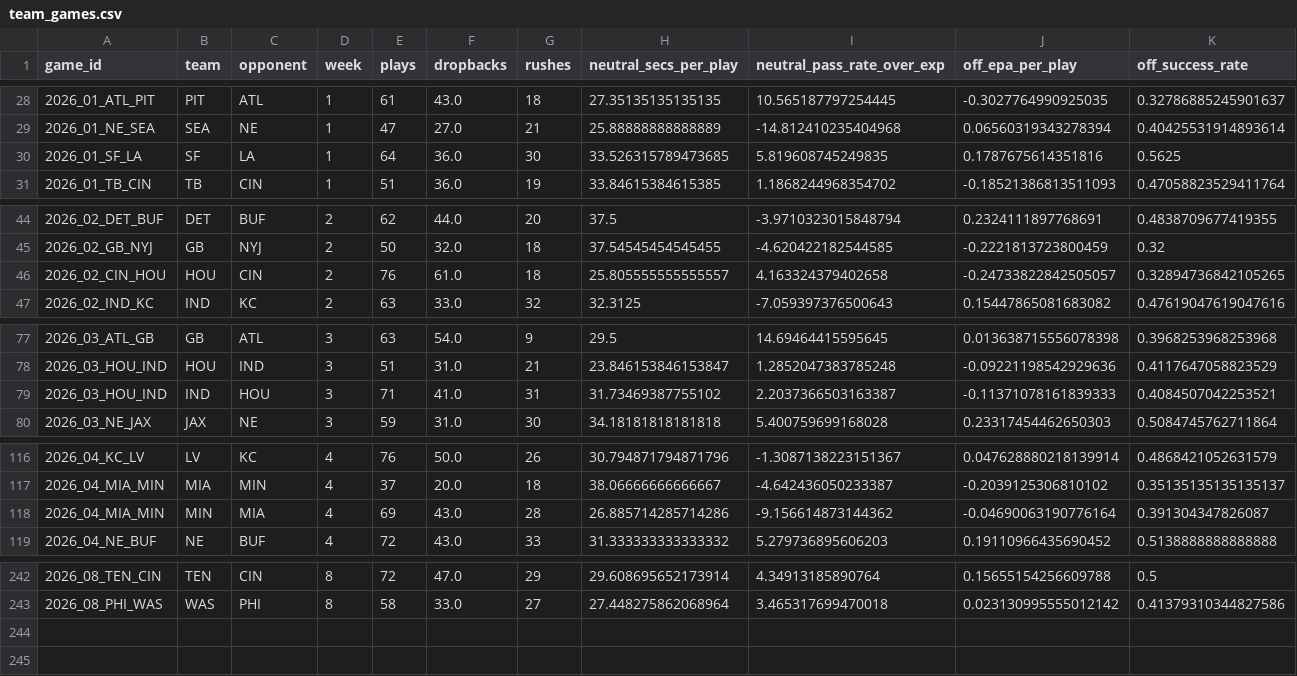
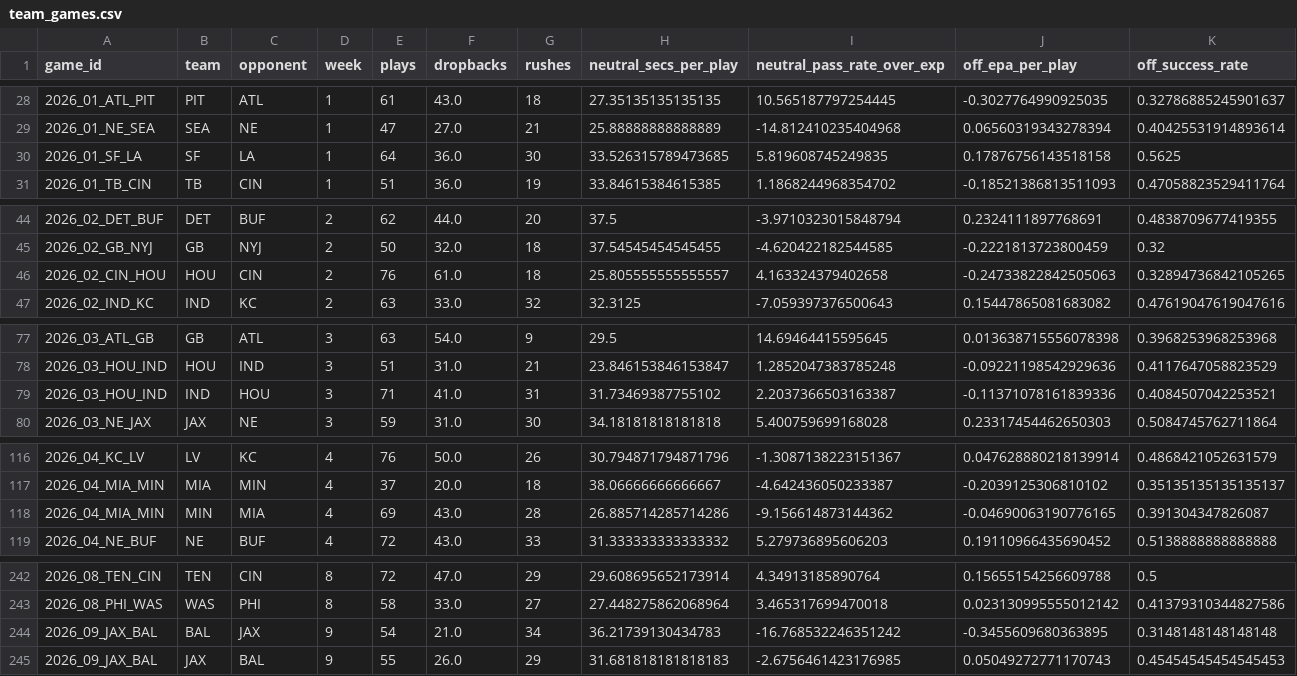
Before and after one commit to bmillercreates/The-Prop-Exchange, a CSV file: data/stats/team_games.csv, drawn as a sheet; only a part is shown, gaps mark what is left out; the diff covers the shown part only.

```diff
--- a/data/stats/team_games.csv
+++ b/data/stats/team_games.csv
@@ -29,3 +29,3 @@ game_id,team,opponent,week,plays,dropbacks,rushes,neutral_secs_per_play,neutral_
 2026_01_NE_SEA,SEA,NE,1,47,27.0,21,25.88888888888889,-14.812410235404968,0.06560319343278394,0.40425531914893614
-2026_01_SF_LA,SF,LA,1,64,36.0,30,33.526315789473685,5.819608745249835,0.1787675614351816,0.5625
+2026_01_SF_LA,SF,LA,1,64,36.0,30,33.526315789473685,5.819608745249835,0.17876756143518158,0.5625
 2026_01_TB_CIN,TB,CIN,1,51,36.0,19,33.84615384615385,1.1868244968354702,-0.18521386813511093,0.47058823529411764
@@ -45,3 +45,3 @@ game_id,team,opponent,week,plays,dropbacks,rushes,neutral_secs_per_play,neutral_
 2026_02_GB_NYJ,GB,NYJ,2,50,32.0,18,37.54545454545455,-4.620422182544585,-0.2221813723800459,0.32
-2026_02_CIN_HOU,HOU,CIN,2,76,61.0,18,25.805555555555557,4.163324379402658,-0.24733822842505057,0.32894736842105265
+2026_02_CIN_HOU,HOU,CIN,2,76,61.0,18,25.805555555555557,4.163324379402658,-0.24733822842505063,0.32894736842105265
 2026_02_IND_KC,IND,KC,2,63,33.0,32,32.3125,-7.059397376500643,0.15447865081683082,0.47619047619047616
@@ -78,3 +78,3 @@ game_id,team,opponent,week,plays,dropbacks,rushes,neutral_secs_per_play,neutral_
 2026_03_HOU_IND,HOU,IND,3,51,31.0,21,23.846153846153847,1.2852047383785248,-0.09221198542929636,0.4117647058823529
-2026_03_HOU_IND,IND,HOU,3,71,41.0,31,31.73469387755102,2.2037366503163387,-0.11371078161839333,0.4084507042253521
+2026_03_HOU_IND,IND,HOU,3,71,41.0,31,31.73469387755102,2.2037366503163387,-0.11371078161839336,0.4084507042253521
 2026_03_NE_JAX,JAX,NE,3,59,31.0,30,34.18181818181818,5.400759699168028,0.23317454462650303,0.5084745762711864
@@ -117,3 +117,3 @@ game_id,team,opponent,week,plays,dropbacks,rushes,neutral_secs_per_play,neutral_
 2026_04_MIA_MIN,MIA,MIN,4,37,20.0,18,38.06666666666667,-4.642436050233387,-0.2039125306810102,0.35135135135135137
-2026_04_MIA_MIN,MIN,MIA,4,69,43.0,28,26.885714285714286,-9.156614873144362,-0.04690063190776164,0.391304347826087
+2026_04_MIA_MIN,MIN,MIA,4,69,43.0,28,26.885714285714286,-9.156614873144362,-0.04690063190776165,0.391304347826087
 2026_04_NE_BUF,NE,BUF,4,72,43.0,33,31.333333333333332,5.279736895606203,0.19110966435690452,0.5138888888888888
@@ -243 +243,3 @@ game_id,team,opponent,week,plays,dropbacks,rushes,neutral_secs_per_play,neutral_
 2026_08_PHI_WAS,WAS,PHI,8,58,33.0,27,27.448275862068964,3.465317699470018,0.023130995555012142,0.41379310344827586
+2026_09_JAX_BAL,BAL,JAX,9,54,21.0,34,36.21739130434783,-16.768532246351242,-0.3455609680363895,0.3148148148148148
+2026_09_JAX_BAL,JAX,BAL,9,55,26.0,29,31.681818181818183,-2.6756461423176985,0.05049272771170743,0.45454545454545453
```
Also changed, not shown: 2 edited cells elsewhere in this file, data/injuries.csv, data/stats/games.csv, 21 other files.
